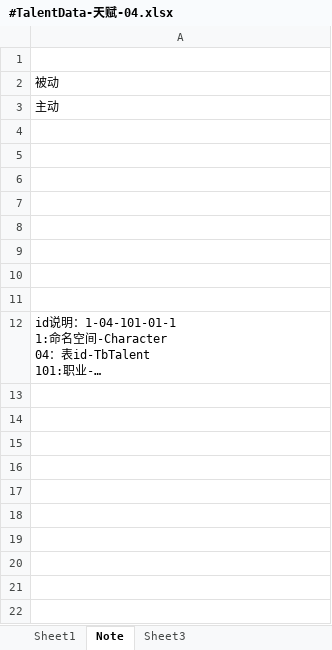
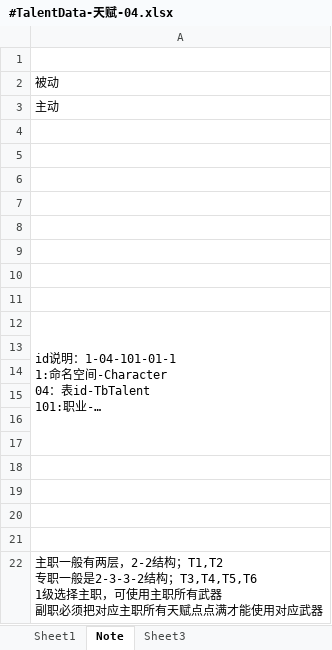
Before and after one commit to Aralf-Z/Sanmon-Shosetsu, an Excel workbook: table_config/_tables/Character/#TalentData-天赋-04.xlsx, sheet Note, drawn as a sheet; long unchanged cells end in …; values as stored, in another font and other column widths than the file's, no borders; ↵ is a line break in a cell; the diff names each change by its address in the sheet, - before the commit and + after, or states it on an @@ line.

```diff
--- a/table_config/_tables/Character/#TalentData-天赋-04.xlsx (sheet Note)
+++ b/table_config/_tables/Character/#TalentData-天赋-04.xlsx (sheet Note)
+A12:A17 merged
+row 13: (empty)
+row 14: (empty)
+row 15: (empty)
+row 16: (empty)
+row 17: (empty)
+row 18: (empty)
+row 19: (empty)
+row 20: (empty)
+row 21: (empty)
+row 22: 主职一般有两层，2-2结构；T1,T2 ↵ 专职一般是2-3-3-2结构；T3,T4,T5,T6 ↵ 1级选择主职，可使用主职所有武器 ↵ 副职必须把对应主职所有天赋点点满才能使用对应武器
```
Also changed, not shown: sheet Sheet1, table_config/_tables/Character/ClassData-职业-02.xlsx, table_config/_tables/__enums__.xlsx, 27 other files.
